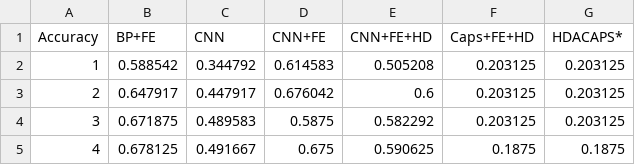
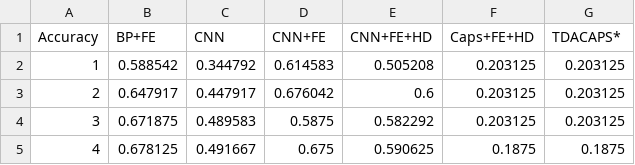
Before and after one commit to cgq45120/HDACAPS, a CSV file: accuracy_table2.csv, drawn as a sheet; only a part is shown.

```diff
--- a/accuracy_table2.csv
+++ b/accuracy_table2.csv
@@ -1,2 +1,2 @@
-Accuracy,BP+FE,CNN,CNN+FE,CNN+FE+HD,Caps+FE+HD,HDACAPS*
+Accuracy,BP+FE,CNN,CNN+FE,CNN+FE+HD,Caps+FE+HD,TDACAPS*
 1,0.588542,0.344792,0.614583,0.505208,0.203125,0.203125
```
Also changed, not shown: accuracy_table3.csv, loss_table2.csv, 28 other files.
